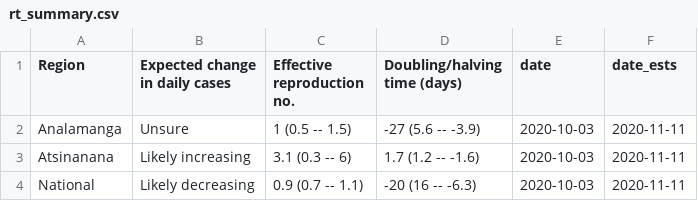
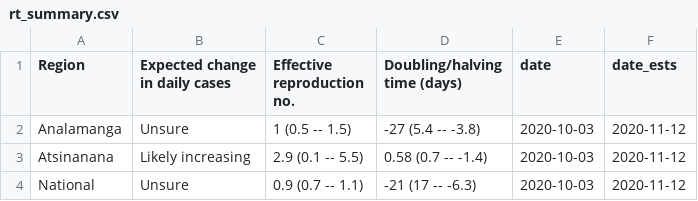
Before and after one commit to labmetcalf/mada-rt, a CSV file: latest/rt_summary.csv, drawn as a sheet.

```diff
--- a/latest/rt_summary.csv
+++ b/latest/rt_summary.csv
@@ -1,4 +1,4 @@
 Region,Expected change in daily cases,Effective reproduction no.,Doubling/halving time (days),date,date_ests
-Analamanga,Unsure,1 (0.5 -- 1.5),-27 (5.6 -- -3.9),2020-10-03,2020-11-11
-Atsinanana,Likely increasing,3.1 (0.3 -- 6),1.7 (1.2 -- -1.6),2020-10-03,2020-11-11
-National,Likely decreasing,0.9 (0.7 -- 1.1),-20 (16 -- -6.3),2020-10-03,2020-11-11
+Analamanga,Unsure,1 (0.5 -- 1.5),-27 (5.4 -- -3.8),2020-10-03,2020-11-12
+Atsinanana,Likely increasing,2.9 (0.1 -- 5.5),0.58 (0.7 -- -1.4),2020-10-03,2020-11-12
+National,Unsure,0.9 (0.7 -- 1.1),-21 (17 -- -6.3),2020-10-03,2020-11-12
```
Also changed, not shown: latest/nowcast.csv, latest/rt_ests.csv.
